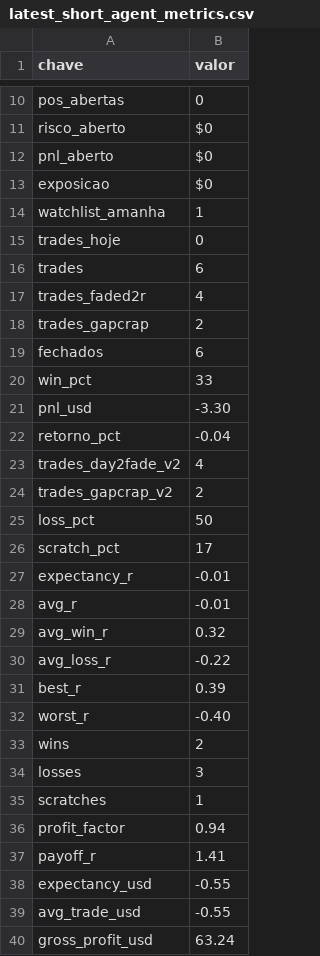
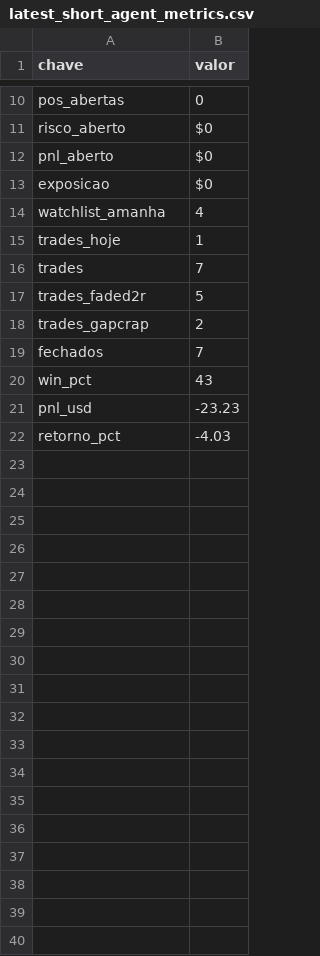
Before and after one commit to vmossini/radar-dashboard, a CSV file: latest_short_agent_metrics.csv, drawn as a sheet; only a part is shown, gaps mark what is left out; the diff covers the shown part only.

```diff
--- a/latest_short_agent_metrics.csv
+++ b/latest_short_agent_metrics.csv
@@ -13,28 +13,10 @@ pnl_aberto,$0
 exposicao,$0
-watchlist_amanha,1
-trades_hoje,0
-trades,6
-trades_faded2r,4
+watchlist_amanha,4
+trades_hoje,1
+trades,7
+trades_faded2r,5
 trades_gapcrap,2
-fechados,6
-win_pct,33
-pnl_usd,-3.30
-retorno_pct,-0.04
-trades_day2fade_v2,4
-trades_gapcrap_v2,2
-loss_pct,50
-scratch_pct,17
-expectancy_r,-0.01
-avg_r,-0.01
-avg_win_r,0.32
-avg_loss_r,-0.22
-best_r,0.39
-worst_r,-0.40
-wins,2
-losses,3
-scratches,1
-profit_factor,0.94
-payoff_r,1.41
-expectancy_usd,-0.55
-avg_trade_usd,-0.55
-gross_profit_usd,63.24
+fechados,7
+win_pct,43
+pnl_usd,-23.23
+retorno_pct,-4.03
```
Also changed, not shown: 50 removed rows and 3 edited cells elsewhere in this file, latest_all_leaders.csv, latest_leaders_consolidating.csv, 5 other files.
